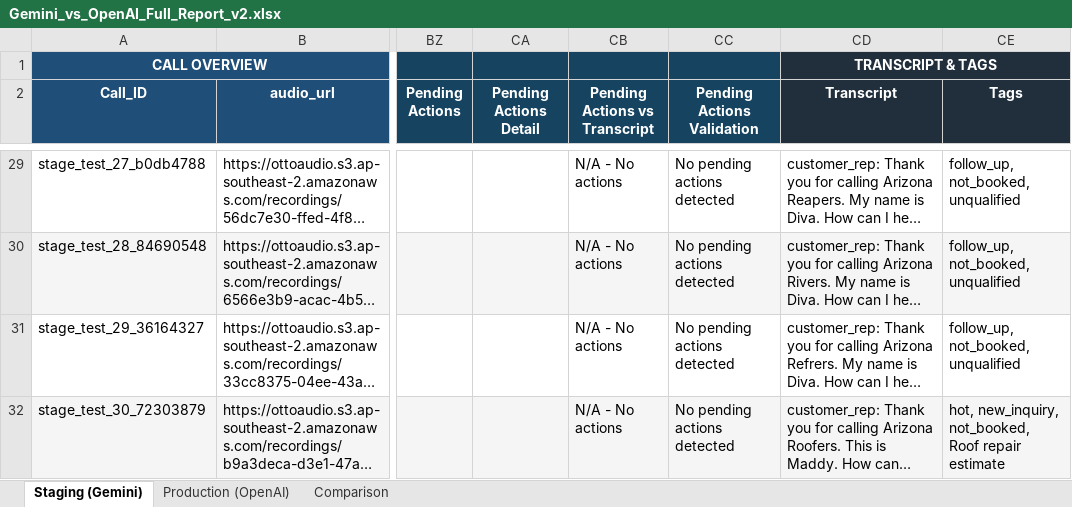
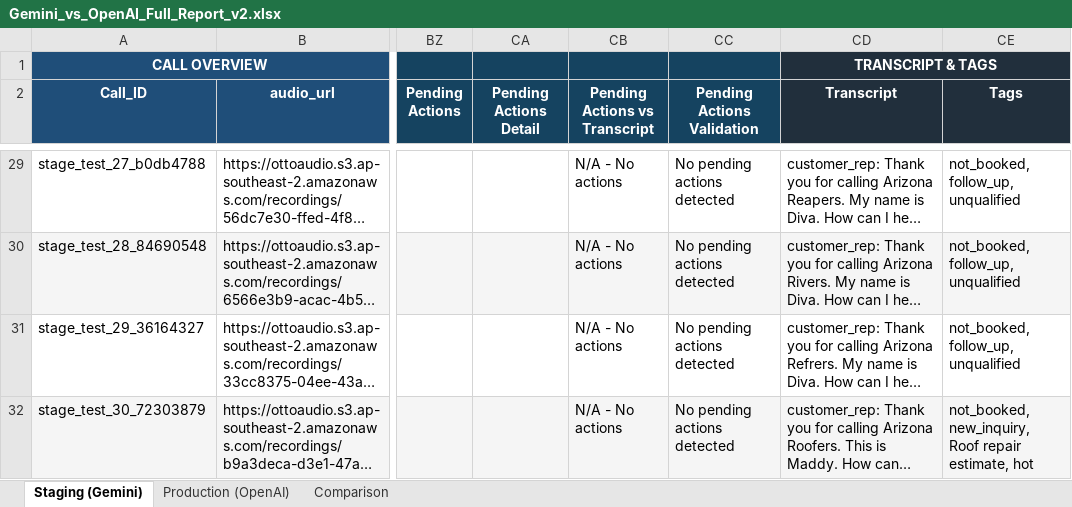
Before and after one commit to yamini-pal-singh/Otto_Staging, an Excel workbook: Gemini_vs_OpenAI_Full_Report_v2.xlsx, sheet Staging (Gemini), drawn as a sheet; only a part is shown, gaps mark what is left out; long unchanged cells end in …; values as stored, in another font and other column widths than the file's, no borders; the diff covers the shown part only; the diff names each change by its address in the sheet, - before the commit and + after, or states it on an @@ line.

Commit message:
Update Gemini vs OpenAI Full Report with new data. The binary file `Gemini_vs_OpenAI_Full_Report_v2.xlsx` has been modified to reflect the latest API data and analysis.

```diff
--- a/Gemini_vs_OpenAI_Full_Report_v2.xlsx (sheet Staging (Gemini))
+++ b/Gemini_vs_OpenAI_Full_Report_v2.xlsx (sheet Staging (Gemini))
-CE29:CE31 (Tags): follow_up, not_booked, unqualified
+CE29:CE31 (Tags): not_booked, follow_up, unqualified
-CE32 (Tags): hot, new_inquiry, not_booked, Roof repair estimate
+CE32 (Tags): not_booked, new_inquiry, Roof repair estimate, hot
```
Also changed, not shown: 25 edited cells elsewhere in this sheet, sheet Production (OpenAI).
